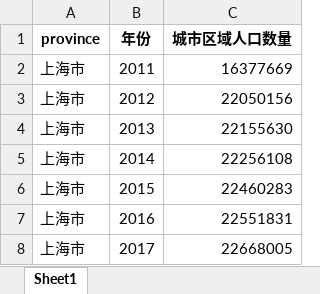
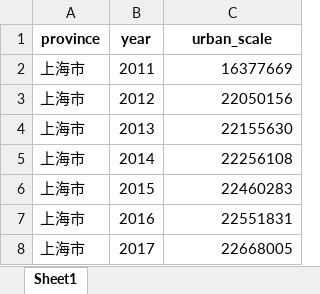
Before and after one commit to GXdevelop-s/academic_tools, an Excel workbook: threshold_ac/2011-2021_province_data.xlsx, sheet Sheet1, drawn as a sheet; only a part is shown; values as stored, in another font and other column widths than the file's, no borders; removed rows and columns are numbered as before the commit, all else as after; the diff names each change by its address in the sheet, - before the commit and + after, or states it on an @@ line.

```diff
--- a/threshold_ac/2011-2021_province_data.xlsx (sheet Sheet1)
+++ b/threshold_ac/2011-2021_province_data.xlsx (sheet Sheet1)
-row 1: province | 年份 | 城市区域人口数量
+row 1: province | year | urban_scale
```
Also changed, not shown: threshold_ac/test.xlsx, 2 other files.
